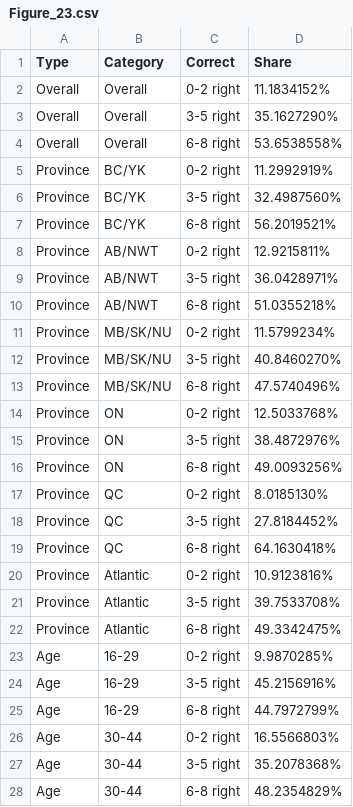
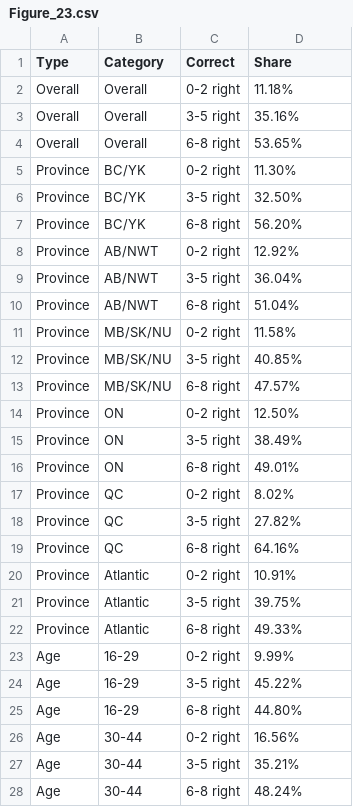
Before and after one commit to thedaisTMU/online-harms-2024, a CSV file: Figure_23.csv, drawn as a sheet; only a part is shown; the diff covers the shown part only.

```diff
--- a/Figure_23.csv
+++ b/Figure_23.csv
@@ -1,28 +1,28 @@
 Type,Category,Correct,Share
-Overall,Overall,0-2 right,11.1834152%
-Overall,Overall,3-5 right,35.1627290%
-Overall,Overall,6-8 right,53.6538558%
-Province,BC/YK,0-2 right,11.2992919%
-Province,BC/YK,3-5 right,32.4987560%
-Province,BC/YK,6-8 right,56.2019521%
-Province,AB/NWT,0-2 right,12.9215811%
-Province,AB/NWT,3-5 right,36.0428971%
-Province,AB/NWT,6-8 right,51.0355218%
-Province,MB/SK/NU,0-2 right,11.5799234%
-Province,MB/SK/NU,3-5 right,40.8460270%
-Province,MB/SK/NU,6-8 right,47.5740496%
-Province,ON,0-2 right,12.5033768%
-Province,ON,3-5 right,38.4872976%
-Province,ON,6-8 right,49.0093256%
-Province,QC,0-2 right,8.0185130%
-Province,QC,3-5 right,27.8184452%
-Province,QC,6-8 right,64.1630418%
-Province,Atlantic,0-2 right,10.9123816%
-Province,Atlantic,3-5 right,39.7533708%
-Province,Atlantic,6-8 right,49.3342475%
-Age,16-29,0-2 right,9.9870285%
-Age,16-29,3-5 right,45.2156916%
-Age,16-29,6-8 right,44.7972799%
-Age,30-44,0-2 right,16.5566803%
-Age,30-44,3-5 right,35.2078368%
-Age,30-44,6-8 right,48.2354829%
+Overall,Overall,0-2 right,11.18%
+Overall,Overall,3-5 right,35.16%
+Overall,Overall,6-8 right,53.65%
+Province,BC/YK,0-2 right,11.30%
+Province,BC/YK,3-5 right,32.50%
+Province,BC/YK,6-8 right,56.20%
+Province,AB/NWT,0-2 right,12.92%
+Province,AB/NWT,3-5 right,36.04%
+Province,AB/NWT,6-8 right,51.04%
+Province,MB/SK/NU,0-2 right,11.58%
+Province,MB/SK/NU,3-5 right,40.85%
+Province,MB/SK/NU,6-8 right,47.57%
+Province,ON,0-2 right,12.50%
+Province,ON,3-5 right,38.49%
+Province,ON,6-8 right,49.01%
+Province,QC,0-2 right,8.02%
+Province,QC,3-5 right,27.82%
+Province,QC,6-8 right,64.16%
+Province,Atlantic,0-2 right,10.91%
+Province,Atlantic,3-5 right,39.75%
+Province,Atlantic,6-8 right,49.33%
+Age,16-29,0-2 right,9.99%
+Age,16-29,3-5 right,45.22%
+Age,16-29,6-8 right,44.80%
+Age,30-44,0-2 right,16.56%
+Age,30-44,3-5 right,35.21%
+Age,30-44,6-8 right,48.24%
```
Also changed, not shown: 3 removed rows and 30 edited cells elsewhere in this file, Figure_25.csv, Figure_28.csv, 4 other files.
